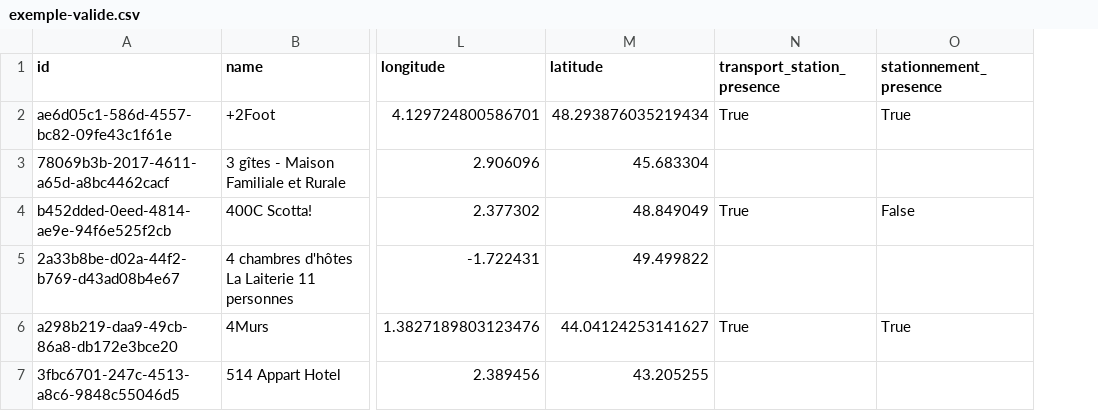
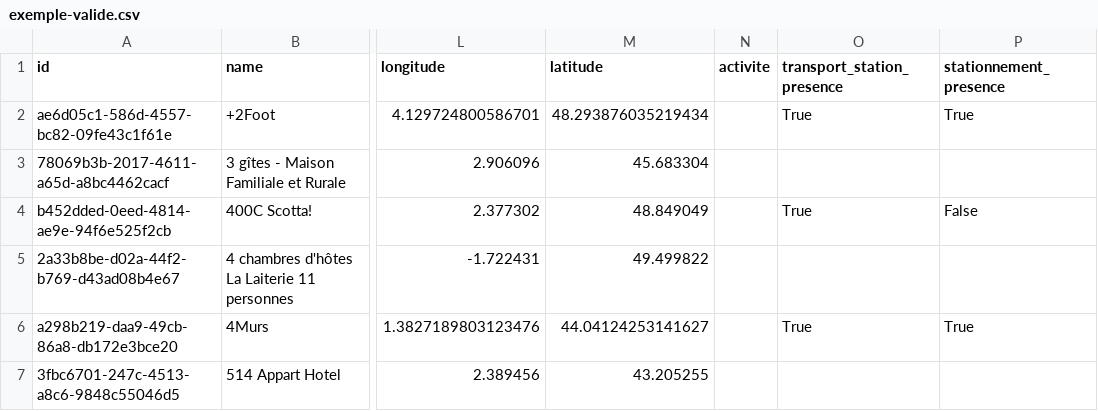
Before and after one commit to MTES-MCT/acceslibre-schema, a CSV file: exemple-valide.csv, drawn as a sheet; only a part is shown, gaps mark what is left out; the diff names each change by its address in the sheet, - before the commit and + after, or states it on an @@ line.

```diff
--- a/exemple-valide.csv
+++ b/exemple-valide.csv
+column N (activite), empty
```
Also changed, not shown: 1 other file.
